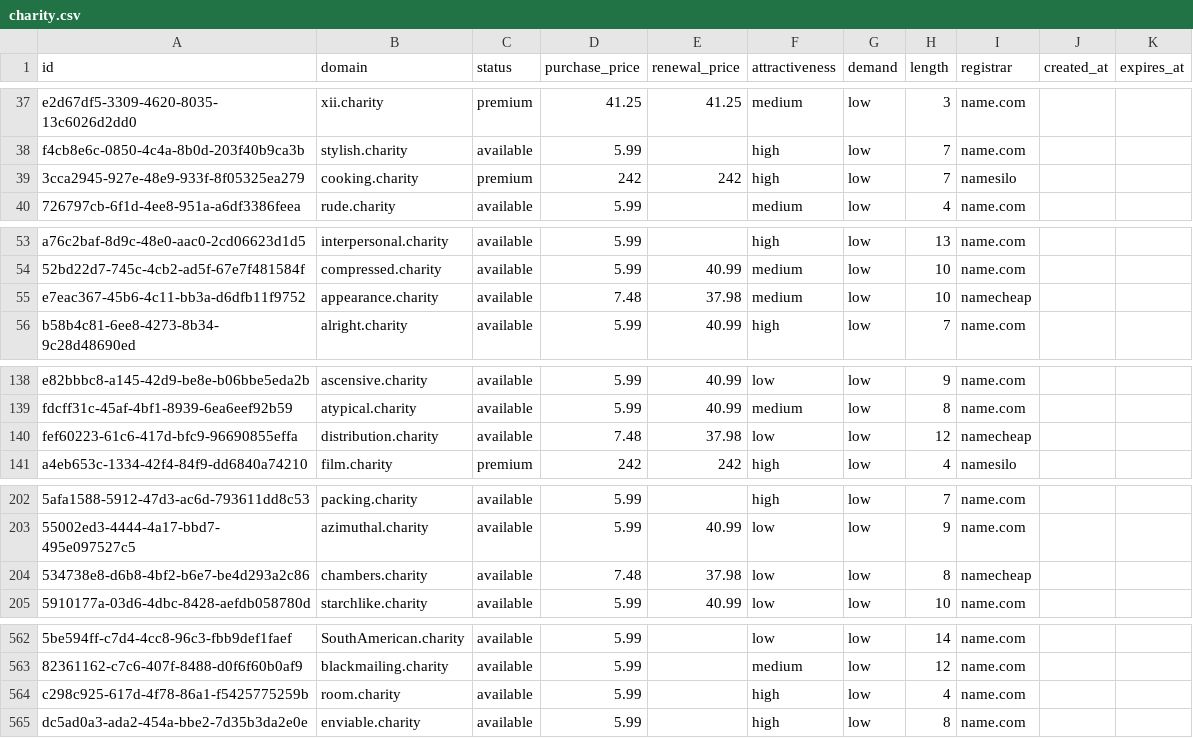
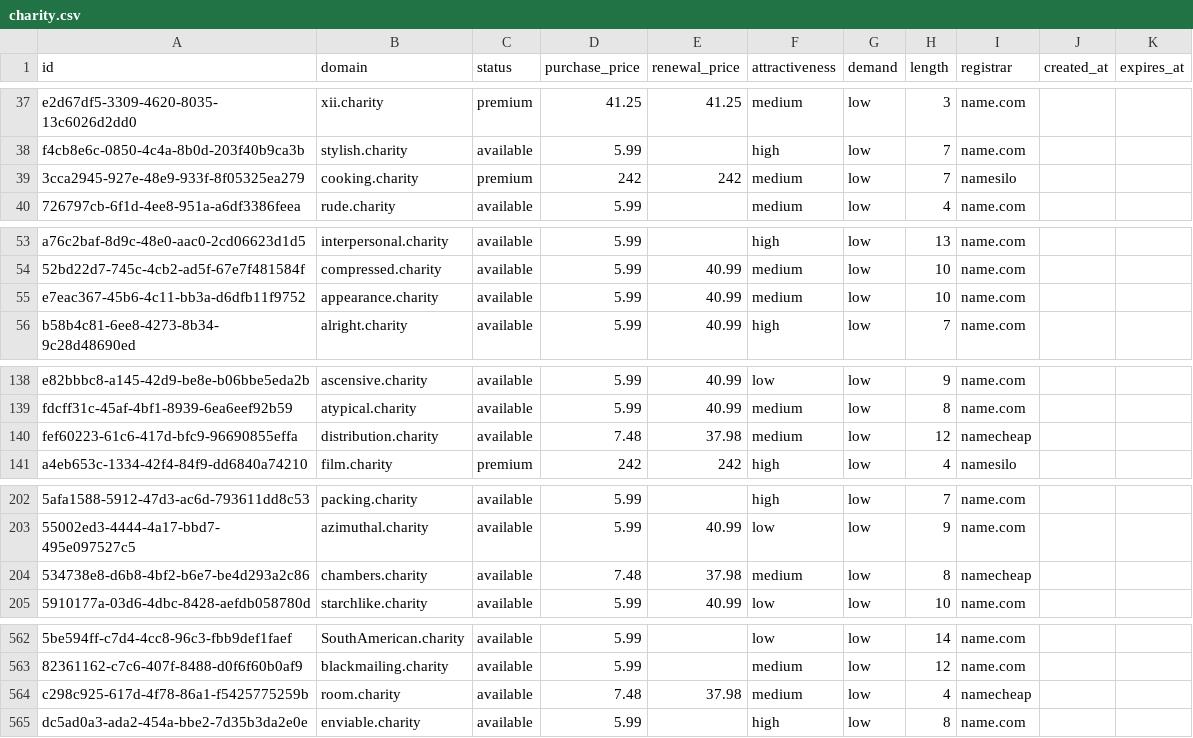
Before and after one commit to UniqueDomains/charity-oneword-domains, a CSV file: charity.csv, drawn as a sheet; only a part is shown, gaps mark what is left out; the diff names each change by its address in the sheet, - before the commit and + after, or states it on an @@ line.

Commit message:
Domains update

```diff
--- a/charity.csv
+++ b/charity.csv
-F39 (attractiveness): high
+F39 (attractiveness): medium
-D55 (purchase_price): 7.48
+D55 (purchase_price): 5.99
-E55 (renewal_price): 37.98
+E55 (renewal_price): 40.99
-I55 (registrar): namecheap
+I55 (registrar): name.com
-F140 (attractiveness): low
+F140 (attractiveness): medium
-F204 (attractiveness): low
+F204 (attractiveness): medium
-D564 (purchase_price): 5.99
+D564 (purchase_price): 7.48
-E564 (renewal_price): (empty)
+E564 (renewal_price): 37.98
-F564 (attractiveness): high
+F564 (attractiveness): medium
-I564 (registrar): name.com
+I564 (registrar): namecheap
```
Also changed, not shown: 4 other files.
